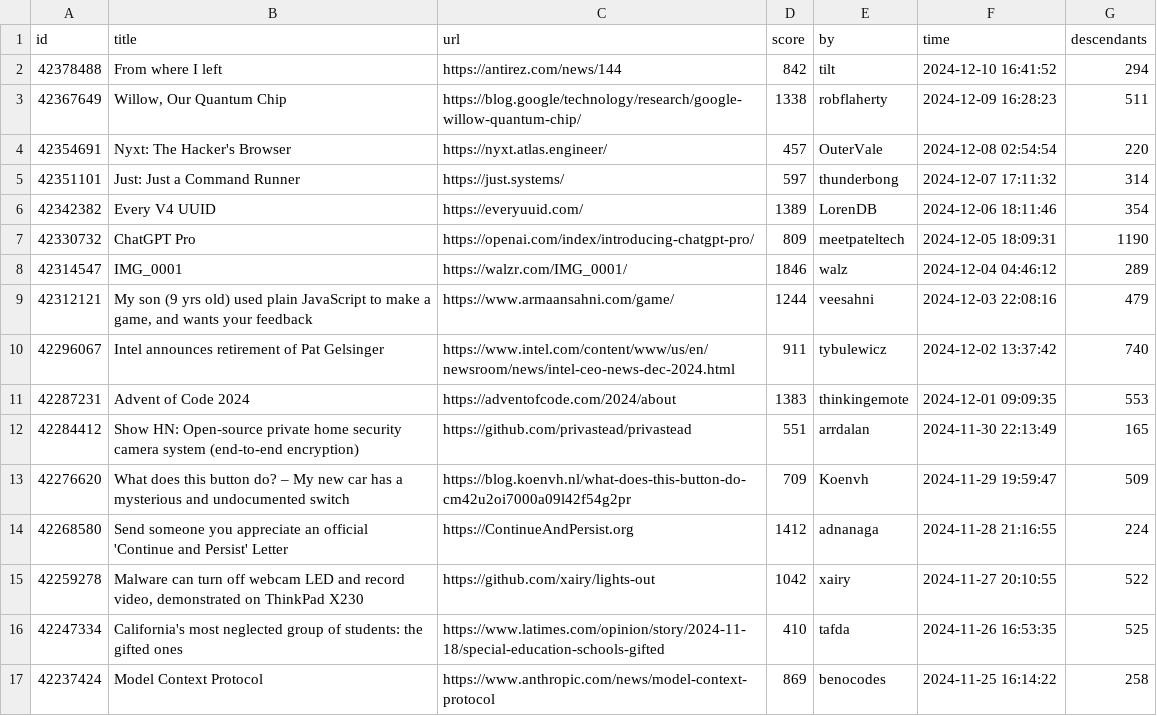
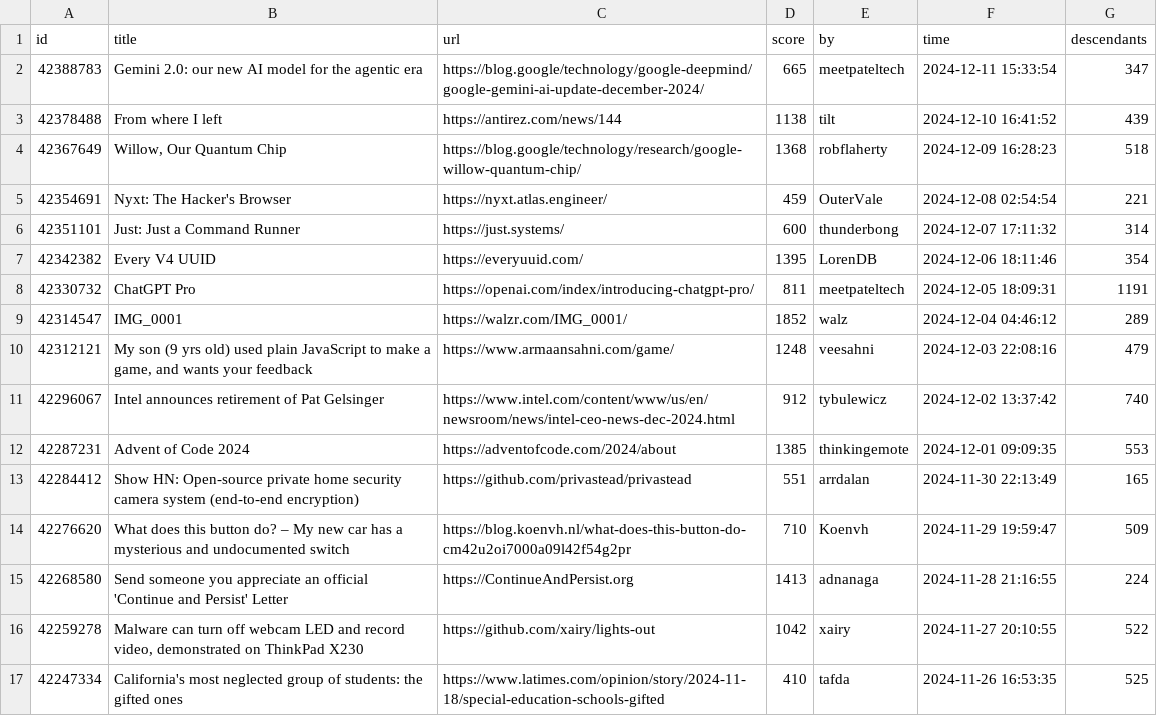
Before and after one commit to boda-sh/hacker-news-headlines, a CSV file: data/best.csv, drawn as a sheet; only a part is shown; the shorter side is filled out with more unchanged rows.

```diff
--- a/data/best.csv
+++ b/data/best.csv
@@ -1,15 +1,16 @@
 id,title,url,score,by,time,descendants
-42378488,From where I left,https://antirez.com/news/144,842,tilt,2024-12-10 16:41:52,294
-42367649,"Willow, Our Quantum Chip",https://blog.google/technology/research/google-willow-quantum-chip/,1338,robflaherty,2024-12-09 16:28:23,511
-42354691,Nyxt: The Hacker's Browser,https://nyxt.atlas.engineer/,457,OuterVale,2024-12-08 02:54:54,220
-42351101,Just: Just a Command Runner,https://just.systems/,597,thunderbong,2024-12-07 17:11:32,314
-42342382,Every V4 UUID,https://everyuuid.com/,1389,LorenDB,2024-12-06 18:11:46,354
-42330732,ChatGPT Pro,https://openai.com/index/introducing-chatgpt-pro/,809,meetpateltech,2024-12-05 18:09:31,1190
-42314547,IMG_0001,https://walzr.com/IMG_0001/,1846,walz,2024-12-04 04:46:12,289
-42312121,"My son (9 yrs old) used plain JavaScript to make a game, and wants your feedback",https://www.armaansahni.com/game/,1244,veesahni,2024-12-03 22:08:16,479
-42296067,Intel announces retirement of Pat Gelsinger,https://www.intel.com/content/www/us/en/newsroom/news/intel-ceo-news-dec-2024.html,911,tybulewicz,2024-12-02 13:37:42,740
-42287231,Advent of Code 2024,https://adventofcode.com/2024/about,1383,thinkingemote,2024-12-01 09:09:35,553
+42388783,Gemini 2.0: our new AI model for the agentic era,https://blog.google/technology/google-deepmind/google-gemini-ai-update-december-2024/,665,meetpateltech,2024-12-11 15:33:54,347
+42378488,From where I left,https://antirez.com/news/144,1138,tilt,2024-12-10 16:41:52,439
+42367649,"Willow, Our Quantum Chip",https://blog.google/technology/research/google-willow-quantum-chip/,1368,robflaherty,2024-12-09 16:28:23,518
+42354691,Nyxt: The Hacker's Browser,https://nyxt.atlas.engineer/,459,OuterVale,2024-12-08 02:54:54,221
+42351101,Just: Just a Command Runner,https://just.systems/,600,thunderbong,2024-12-07 17:11:32,314
+42342382,Every V4 UUID,https://everyuuid.com/,1395,LorenDB,2024-12-06 18:11:46,354
+42330732,ChatGPT Pro,https://openai.com/index/introducing-chatgpt-pro/,811,meetpateltech,2024-12-05 18:09:31,1191
+42314547,IMG_0001,https://walzr.com/IMG_0001/,1852,walz,2024-12-04 04:46:12,289
+42312121,"My son (9 yrs old) used plain JavaScript to make a game, and wants your feedback",https://www.armaansahni.com/game/,1248,veesahni,2024-12-03 22:08:16,479
+42296067,Intel announces retirement of Pat Gelsinger,https://www.intel.com/content/www/us/en/newsroom/news/intel-ceo-news-dec-2024.html,912,tybulewicz,2024-12-02 13:37:42,740
+42287231,Advent of Code 2024,https://adventofcode.com/2024/about,1385,thinkingemote,2024-12-01 09:09:35,553
 42284412,Show HN: Open-source private home security camera system (end-to-end encryption),https://github.com/privastead/privastead,551,arrdalan,2024-11-30 22:13:49,165
-42276620,What does this button do? – My new car has a mysterious and undocumented switch,https://blog.koenvh.nl/what-does-this-button-do-cm42u2oi7000a09l42f54g2pr,709,Koenvh,2024-11-29 19:59:47,509
-42268580,Send someone you appreciate an official 'Continue and Persist' Letter,https://ContinueAndPersist.org,1412,adnanaga,2024-11-28 21:16:55,224
+42276620,What does this button do? – My new car has a mysterious and undocumented switch,https://blog.koenvh.nl/what-does-this-button-do-cm42u2oi7000a09l42f54g2pr,710,Koenvh,2024-11-29 19:59:47,509
+42268580,Send someone you appreciate an official 'Continue and Persist' Letter,https://ContinueAndPersist.org,1413,adnanaga,2024-11-28 21:16:55,224
 42259278,"Malware can turn off webcam LED and record video, demonstrated on ThinkPad X230",https://github.com/xairy/lights-out,1042,xairy,2024-11-27 20:10:55,522
```
Also changed, not shown: 2 other files.
